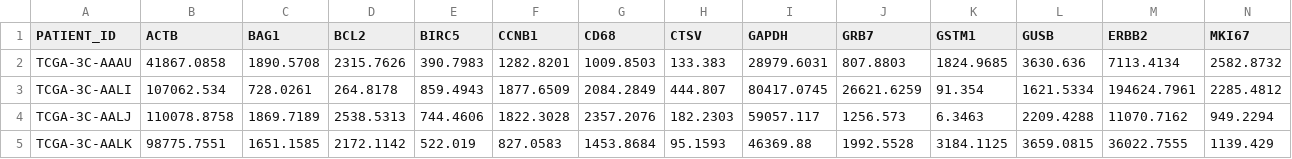
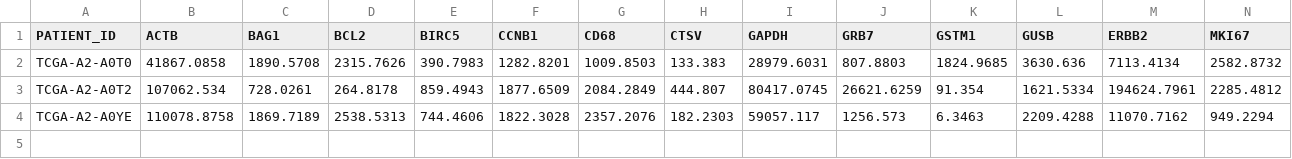
Before and after one commit to raktim-mondol/BioFusionNet, a CSV file: sample_dataset/gene_expression.csv, drawn as a sheet; only a part is shown; rows hold the shown columns only; the diff names each change by its address in the sheet, - before the commit and + after, or states it on an @@ line.

Commit message:
Update gene_expression.csv

```diff
--- a/sample_dataset/gene_expression.csv
+++ b/sample_dataset/gene_expression.csv
-A2 (PATIENT_ID): TCGA-3C-AAAU
+A2 (PATIENT_ID): TCGA-A2-A0T0
-A3 (PATIENT_ID): TCGA-3C-AALI
+A3 (PATIENT_ID): TCGA-A2-A0T2
-A4 (PATIENT_ID): TCGA-3C-AALJ
+A4 (PATIENT_ID): TCGA-A2-A0YE
-row 5: TCGA-3C-AALK | 98775.7551 | 1651.1585 | 2172.1142 | 522.019 | 827.0583 | 1453.8684 | 95.1593 | 46369.88 | 1992.5528 | 3184.1125 | 3659.0815 | 36022.7555 | 1139.429
```
